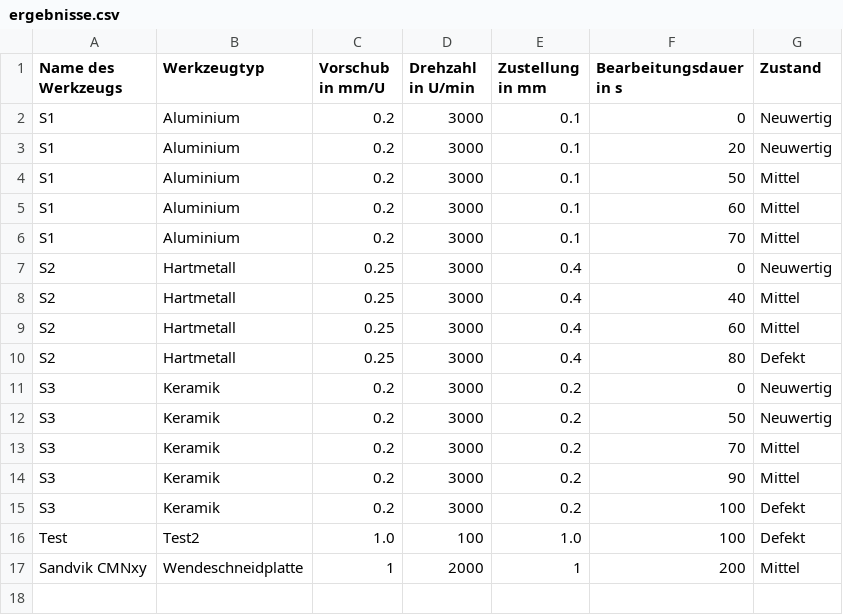
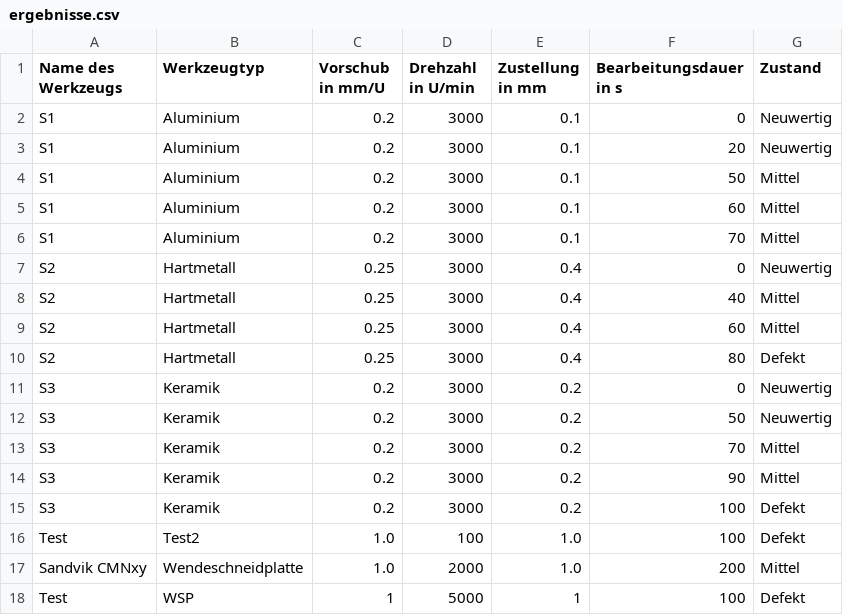
Before and after one commit to tobkirch/seminararbeit, a CSV file: ergebnisse.csv, drawn as a sheet.

Commit message:
Daten aktualisiert

```diff
--- a/ergebnisse.csv
+++ b/ergebnisse.csv
@@ -16,2 +16,3 @@ S3,Keramik,0.2,3000,0.2,100,Defekt
 Test,Test2,1.0,100,1.0,100,Defekt
-Sandvik CMNxy,Wendeschneidplatte,1,2000,1,200,Mittel
+Sandvik CMNxy,Wendeschneidplatte,1.0,2000,1.0,200,Mittel
+Test,WSP,1,5000,1,100,Defekt
```
